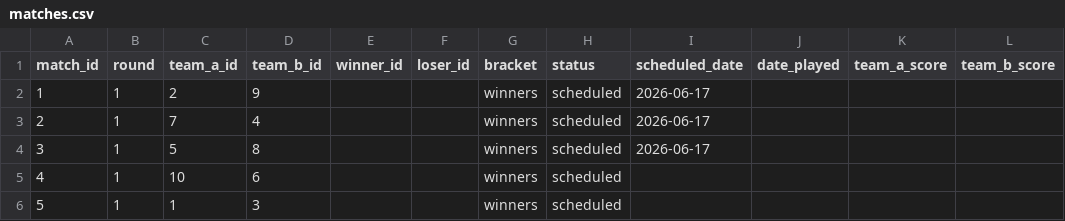
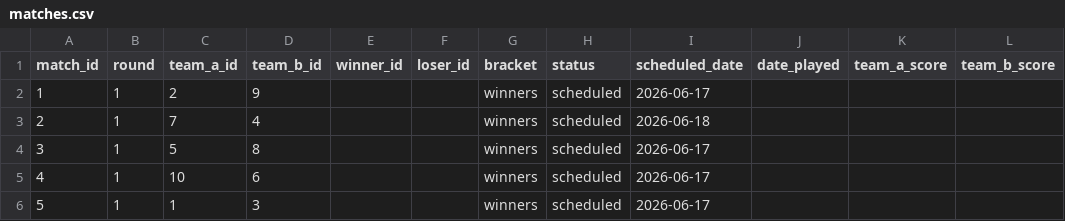
Before and after one commit to Abhinav-sxn/Carrom-Tournament, a CSV file: data/bangalore/matches.csv, drawn as a sheet.

Commit message:
Sync Bangalore/Matches

```diff
--- a/data/bangalore/matches.csv
+++ b/data/bangalore/matches.csv
@@ -2,5 +2,5 @@ match_id,round,team_a_id,team_b_id,winner_id,loser_id,bracket,status,scheduled_d
 1,1,2,9,,,winners,scheduled,2026-06-17,,,
-2,1,7,4,,,winners,scheduled,2026-06-17,,,
+2,1,7,4,,,winners,scheduled,2026-06-18,,,
 3,1,5,8,,,winners,scheduled,2026-06-17,,,
-4,1,10,6,,,winners,scheduled,,,,
-5,1,1,3,,,winners,scheduled,,,,
+4,1,10,6,,,winners,scheduled,2026-06-17,,,
+5,1,1,3,,,winners,scheduled,2026-06-17,,,
```
